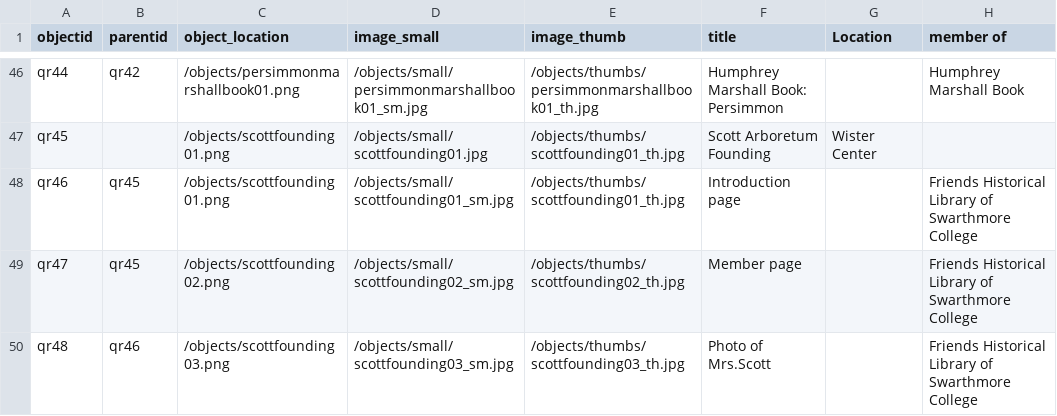
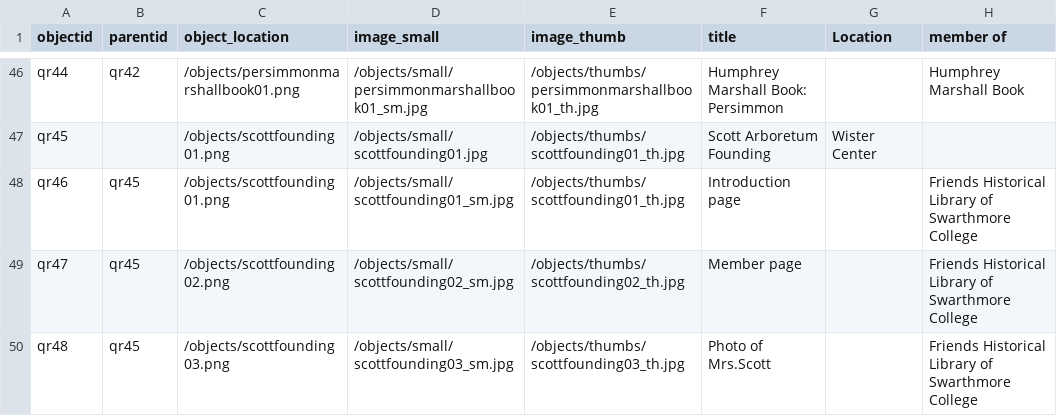
Before and after one commit to swat-ds/Quaker-Walking-Tour, a CSV file: _data/quakerroots.csv, drawn as a sheet; only a part is shown, gaps mark what is left out; the diff names each change by its address in the sheet, - before the commit and + after, or states it on an @@ line.

Commit message:
Small issue

```diff
--- a/_data/quakerroots.csv
+++ b/_data/quakerroots.csv
-B50 (parentid): qr46
+B50 (parentid): qr45
```
